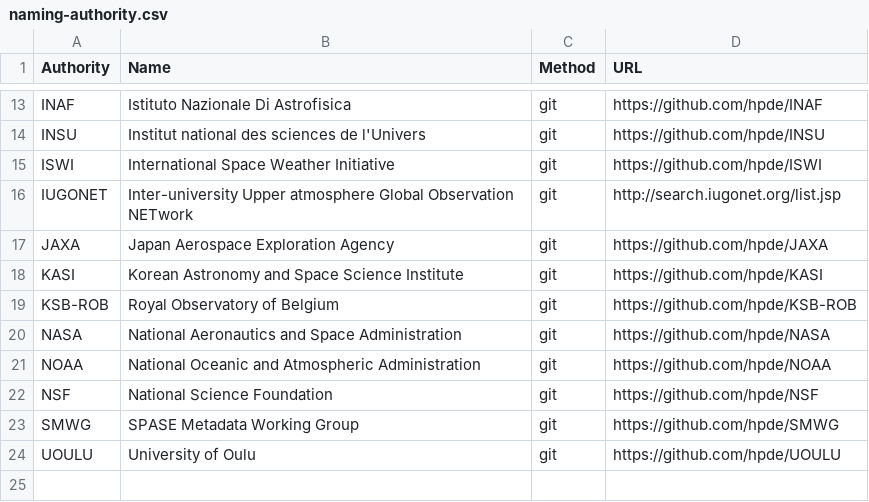
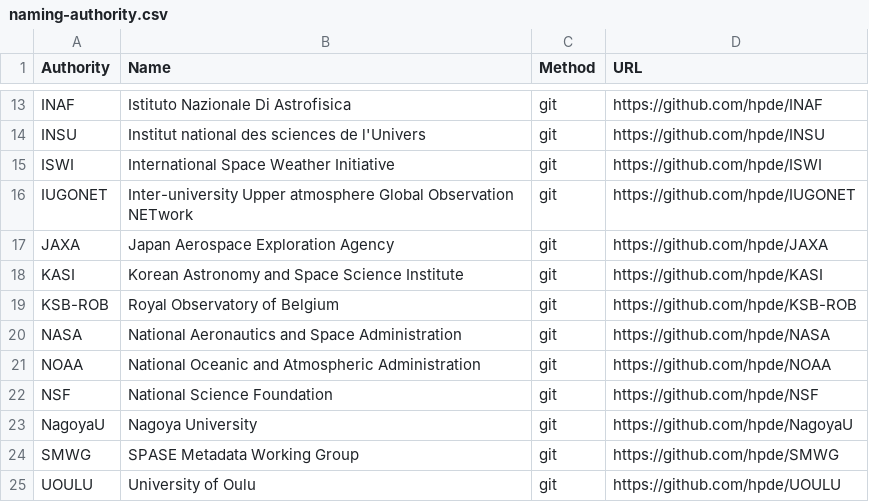
Before and after one commit to spase-group/website, a CSV file: site/pages/services/naming-authority.csv, drawn as a sheet; only a part is shown, gaps mark what is left out.

```diff
--- a/site/pages/services/naming-authority.csv
+++ b/site/pages/services/naming-authority.csv
@@ -15,3 +15,3 @@ INSU,Institut national des sciences de l'Univers,git,https://github.com/hpde/INS
 ISWI,International Space Weather Initiative,git,https://github.com/hpde/ISWI
-IUGONET,Inter-university Upper atmosphere Global Observation NETwork,git,http://search.iugonet.org/list.jsp
+IUGONET,Inter-university Upper atmosphere Global Observation NETwork,git,https://github.com/hpde/IUGONET
 JAXA,Japan Aerospace Exploration Agency,git,https://github.com/hpde/JAXA
@@ -22,2 +22,3 @@ NOAA,National Oceanic and Atmospheric Administration,git,https://github.com/hpde
 NSF,National Science Foundation,git,https://github.com/hpde/NSF
+NagoyaU,Nagoya University,git,https://github.com/hpde/NagoyaU
 SMWG,SPASE Metadata Working Group,git,https://github.com/hpde/SMWG
```
Also changed, not shown: docs/services/naming-authority.csv, 5 other files.
